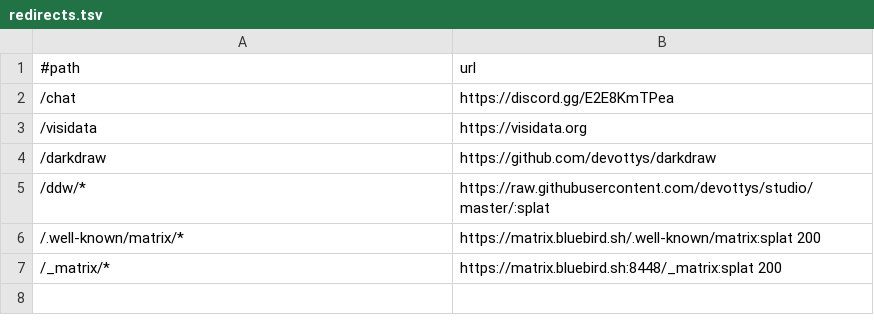
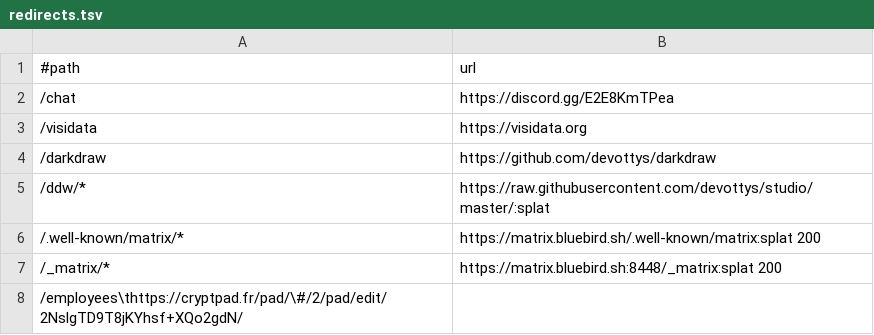
Before and after one commit to devottys/devottys-www, a TSV file: redirects.tsv, drawn as a sheet.

Commit message:
[redirects] add employees

```diff
--- a/redirects.tsv
+++ b/redirects.tsv
@@ -7 +7,2 @@
 /_matrix/*	https://matrix.bluebird.sh:8448/_matrix:splat 200
+/employees\thttps://cryptpad.fr/pad/\#/2/pad/edit/2NslgTD9T8jKYhsf+XQo2gdN/
```
